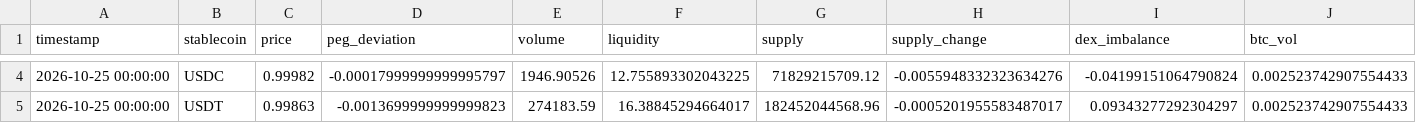
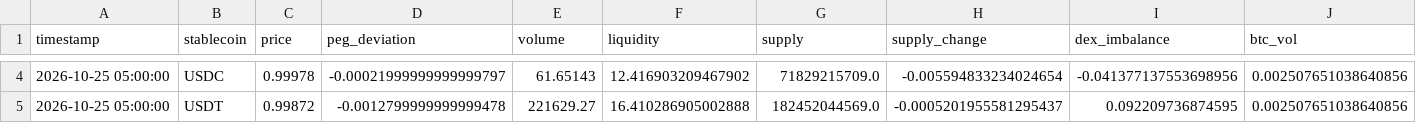
Before and after one commit to ohope0211/stablecoin-depeg-ews, a CSV file: data/live/latest.csv, drawn as a sheet; only a part is shown, gaps mark what is left out; the diff covers the shown part only; the diff names each change by its address in the sheet, - before the commit and + after, or states it on an @@ line.

```diff
--- a/data/live/latest.csv
+++ b/data/live/latest.csv
-A4:A5 (timestamp): 2026-10-25 00:00:00
+A4:A5 (timestamp): 2026-10-25 05:00:00
-C4 (price): 0.99982
+C4 (price): 0.99978
-D4 (peg_deviation): -0.00017999999999995797
+D4 (peg_deviation): -0.00021999999999999797
-E4 (volume): 1946.90526
+E4 (volume): 61.65143
-F4 (liquidity): 12.755893302043225
+F4 (liquidity): 12.416903209467902
-G4 (supply): 71829215709.12
+G4 (supply): 71829215709.0
-H4 (supply_change): -0.0055948332323634276
+H4 (supply_change): -0.005594833234024654
-I4 (dex_imbalance): -0.04199151064790824
+I4 (dex_imbalance): -0.041377137553698956
-J4:J5 (btc_vol): 0.002523742907554433
+J4:J5 (btc_vol): 0.002507651038640856
-C5 (price): 0.99863
+C5 (price): 0.99872
-D5 (peg_deviation): -0.0013699999999999823
+D5 (peg_deviation): -0.0012799999999999478
-E5 (volume): 274183.59
+E5 (volume): 221629.27
-F5 (liquidity): 16.38845294664017
+F5 (liquidity): 16.410286905002888
-G5 (supply): 182452044568.96
+G5 (supply): 182452044569.0
-H5 (supply_change): -0.0005201955583487017
+H5 (supply_change): -0.0005201955581295437
-I5 (dex_imbalance): 0.09343277292304297
+I5 (dex_imbalance): 0.092209736874595
```
Also changed, not shown: 93 edited cells elsewhere in this file, data/live/curve3pool_live.csv, 1 other file.
